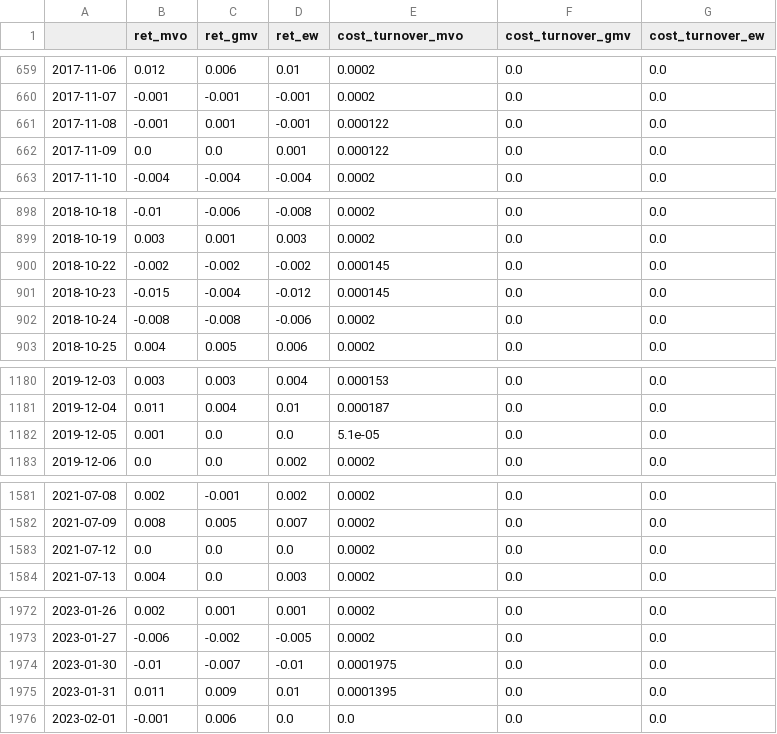
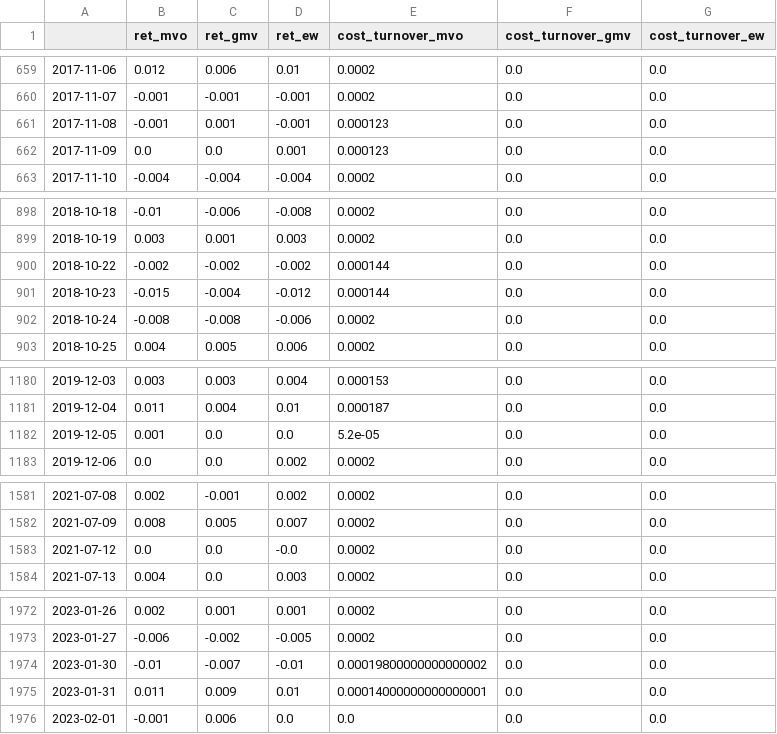
Before and after one commit to DalPo-Al/ETF_Dynamic_Portfolio_HMM, a CSV file: data/output.csv, drawn as a sheet; only a part is shown, gaps mark what is left out; the diff covers the shown part only.

```diff
--- a/data/output.csv
+++ b/data/output.csv
@@ -660,4 +660,4 @@
 2017-11-07,-0.001,-0.001,-0.001,0.0002,0.0,0.0
-2017-11-08,-0.001,0.001,-0.001,0.000122,0.0,0.0
-2017-11-09,0.0,0.0,0.001,0.000122,0.0,0.0
+2017-11-08,-0.001,0.001,-0.001,0.000123,0.0,0.0
+2017-11-09,0.0,0.0,0.001,0.000123,0.0,0.0
 2017-11-10,-0.004,-0.004,-0.004,0.0002,0.0,0.0
@@ -899,4 +899,4 @@
 2018-10-19,0.003,0.001,0.003,0.0002,0.0,0.0
-2018-10-22,-0.002,-0.002,-0.002,0.000145,0.0,0.0
-2018-10-23,-0.015,-0.004,-0.012,0.000145,0.0,0.0
+2018-10-22,-0.002,-0.002,-0.002,0.000144,0.0,0.0
+2018-10-23,-0.015,-0.004,-0.012,0.000144,0.0,0.0
 2018-10-24,-0.008,-0.008,-0.006,0.0002,0.0,0.0
@@ -1181,3 +1181,3 @@
 2019-12-04,0.011,0.004,0.01,0.000187,0.0,0.0
-2019-12-05,0.001,0.0,0.0,5.1e-05,0.0,0.0
+2019-12-05,0.001,0.0,0.0,5.2e-05,0.0,0.0
 2019-12-06,0.0,0.0,0.002,0.0002,0.0,0.0
@@ -1582,3 +1582,3 @@
 2021-07-09,0.008,0.005,0.007,0.0002,0.0,0.0
-2021-07-12,0.0,0.0,0.0,0.0002,0.0,0.0
+2021-07-12,0.0,0.0,-0.0,0.0002,0.0,0.0
 2021-07-13,0.004,0.0,0.003,0.0002,0.0,0.0
@@ -1973,4 +1973,4 @@
 2023-01-27,-0.006,-0.002,-0.005,0.0002,0.0,0.0
-2023-01-30,-0.01,-0.007,-0.01,0.0001975,0.0,0.0
-2023-01-31,0.011,0.009,0.01,0.0001395,0.0,0.0
+2023-01-30,-0.01,-0.007,-0.01,0.00019800000000000002,0.0,0.0
+2023-01-31,0.011,0.009,0.01,0.00014000000000000001,0.0,0.0
 2023-02-01,-0.001,0.006,0.0,0.0,0.0,0.0
```
Also changed, not shown: 1 edited cell elsewhere in this file, data/data.csv, data/hidden_state.csv, 7 other files.
